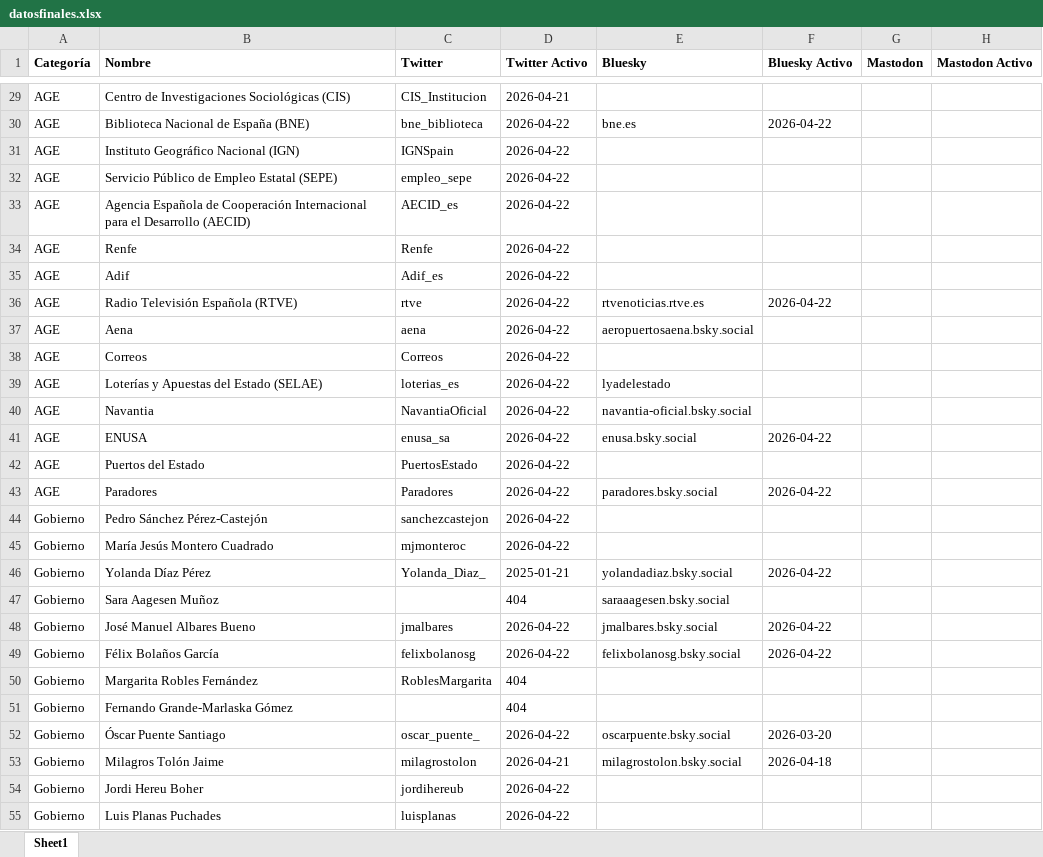
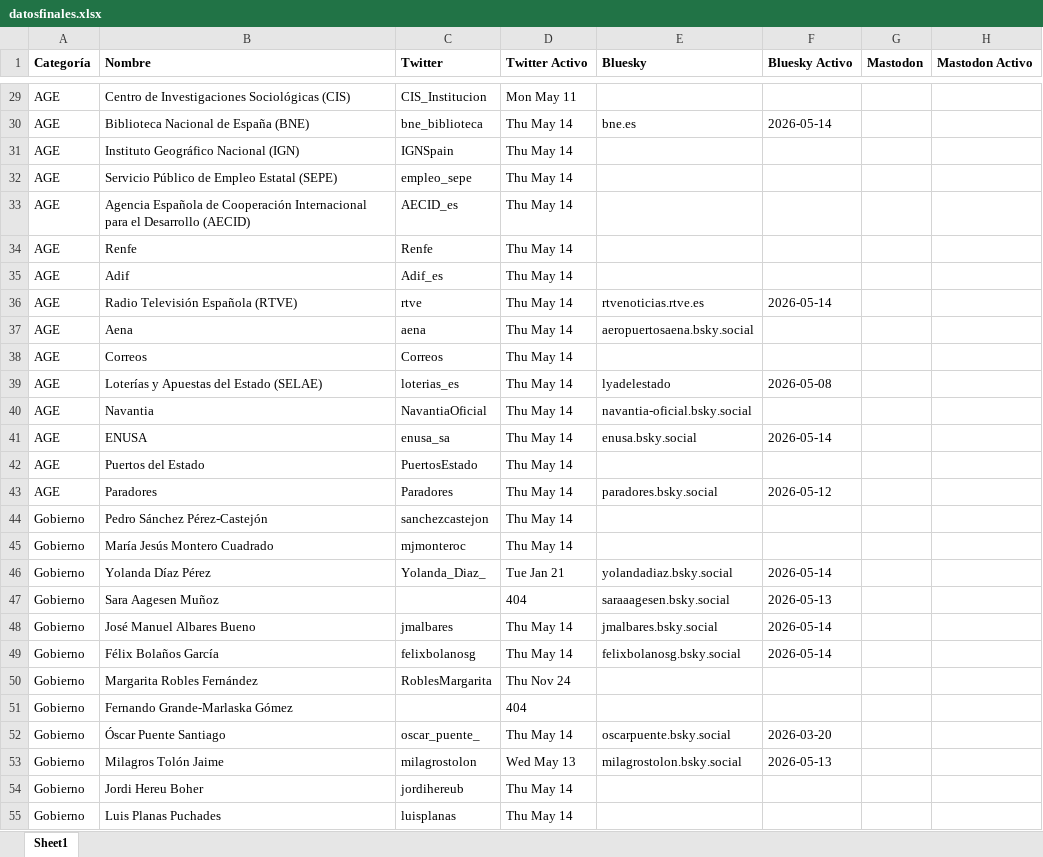
Before and after one commit to lopublico/saldeahi, an Excel workbook: dataset/datosfinales.xlsx, sheet Sheet1, drawn as a sheet; only a part is shown, gaps mark what is left out; values as stored, in another font and other column widths than the file's, no borders; the diff covers the shown part only; the diff names each change by its address in the sheet, - before the commit and + after, or states it on an @@ line.

```diff
--- a/dataset/datosfinales.xlsx (sheet Sheet1)
+++ b/dataset/datosfinales.xlsx (sheet Sheet1)
-D29 (Twitter Activo): 2026-04-21
+D29 (Twitter Activo): Mon May 11
-D30:D45 (Twitter Activo): 2026-04-22
+D30:D45 (Twitter Activo): Thu May 14
-F30 (Bluesky Activo): 2026-04-22
+F30 (Bluesky Activo): 2026-05-14
-F36 (Bluesky Activo): 2026-04-22
+F36 (Bluesky Activo): 2026-05-14
-F39 (Bluesky Activo): (empty)
+F39 (Bluesky Activo): 2026-05-08
-F41 (Bluesky Activo): 2026-04-22
+F41 (Bluesky Activo): 2026-05-14
-F43 (Bluesky Activo): 2026-04-22
+F43 (Bluesky Activo): 2026-05-12
-D46 (Twitter Activo): 2025-01-21
+D46 (Twitter Activo): Tue Jan 21
-F46 (Bluesky Activo): 2026-04-22
+F46 (Bluesky Activo): 2026-05-14
-F47 (Bluesky Activo): (empty)
+F47 (Bluesky Activo): 2026-05-13
-D48:D49 (Twitter Activo): 2026-04-22
+D48:D49 (Twitter Activo): Thu May 14
-F48:F49 (Bluesky Activo): 2026-04-22
+F48:F49 (Bluesky Activo): 2026-05-14
-D50 (Twitter Activo): 404
+D50 (Twitter Activo): Thu Nov 24
-D52 (Twitter Activo): 2026-04-22
+D52 (Twitter Activo): Thu May 14
-D53 (Twitter Activo): 2026-04-21
+D53 (Twitter Activo): Wed May 13
-F53 (Bluesky Activo): 2026-04-18
+F53 (Bluesky Activo): 2026-05-13
-D54:D55 (Twitter Activo): 2026-04-22
+D54:D55 (Twitter Activo): Thu May 14
```
Also changed, not shown: 752 edited cells elsewhere in this sheet, 14 other files.
